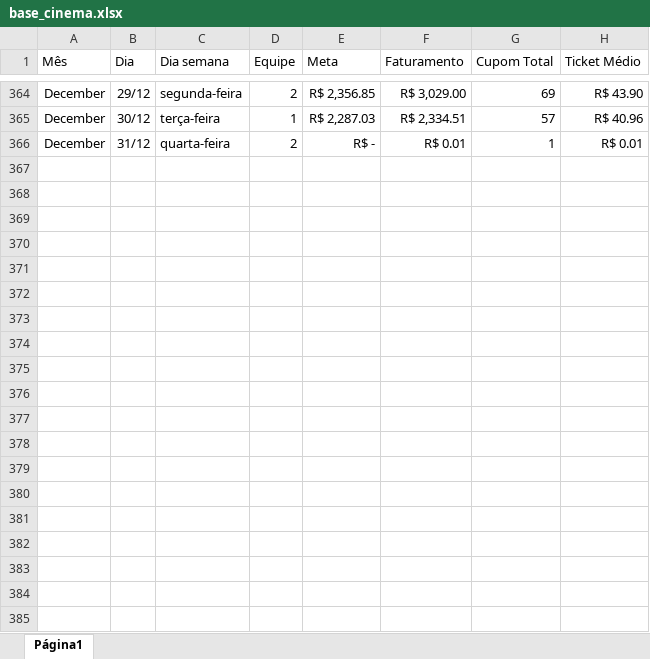
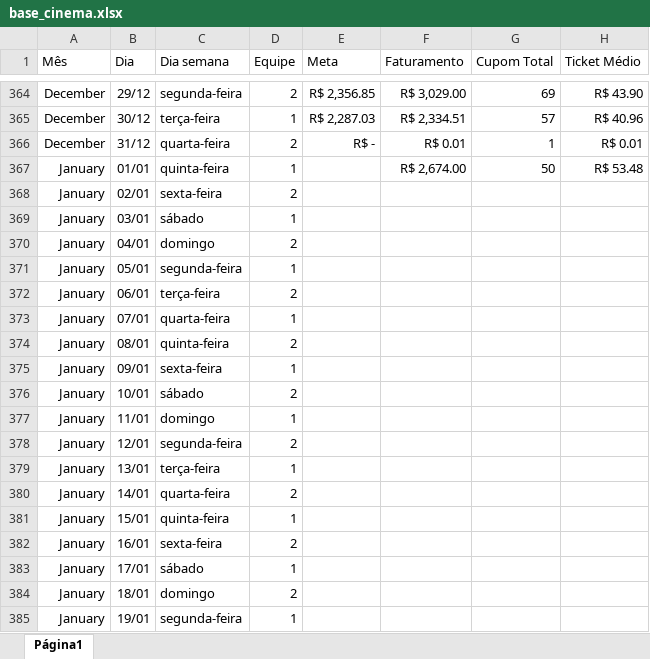
Before and after one commit to alexpereira82log-ui/scada_cafe, an Excel workbook: base_cinema.xlsx, sheet Página1, drawn as a sheet; only a part is shown, gaps mark what is left out; values as stored, in another font and other column widths than the file's, no borders; charts and pictures not drawn; the diff covers the shown part only; the diff names each change by its address in the sheet, - before the commit and + after, or states it on an @@ line.

```diff
--- a/base_cinema.xlsx (sheet Página1)
+++ b/base_cinema.xlsx (sheet Página1)
+row 367: January | 01/01 | quinta-feira | 1 |  | R$ 2,674.00 | 50 | R$ 53.48
+row 368: January | 02/01 | sexta-feira | 2
+row 369: January | 03/01 | sábado | 1
+row 370: January | 04/01 | domingo | 2
+row 371: January | 05/01 | segunda-feira | 1
+row 372: January | 06/01 | terça-feira | 2
+row 373: January | 07/01 | quarta-feira | 1
+row 374: January | 08/01 | quinta-feira | 2
+row 375: January | 09/01 | sexta-feira | 1
+row 376: January | 10/01 | sábado | 2
+row 377: January | 11/01 | domingo | 1
+row 378: January | 12/01 | segunda-feira | 2
+row 379: January | 13/01 | terça-feira | 1
+row 380: January | 14/01 | quarta-feira | 2
+row 381: January | 15/01 | quinta-feira | 1
+row 382: January | 16/01 | sexta-feira | 2
+row 383: January | 17/01 | sábado | 1
+row 384: January | 18/01 | domingo | 2
+row 385: January | 19/01 | segunda-feira | 1
```
Also changed, not shown: 12 added rows elsewhere in this sheet, base_cinema_comissao.xlsx, base_cinema_perdas.xlsx.
